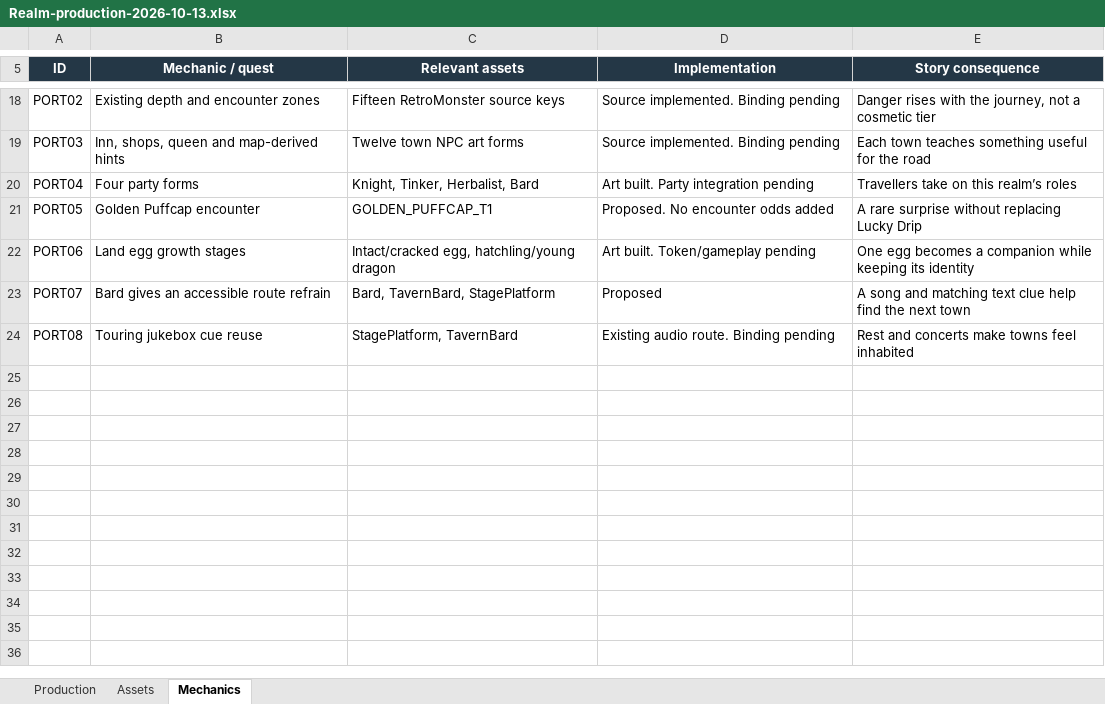
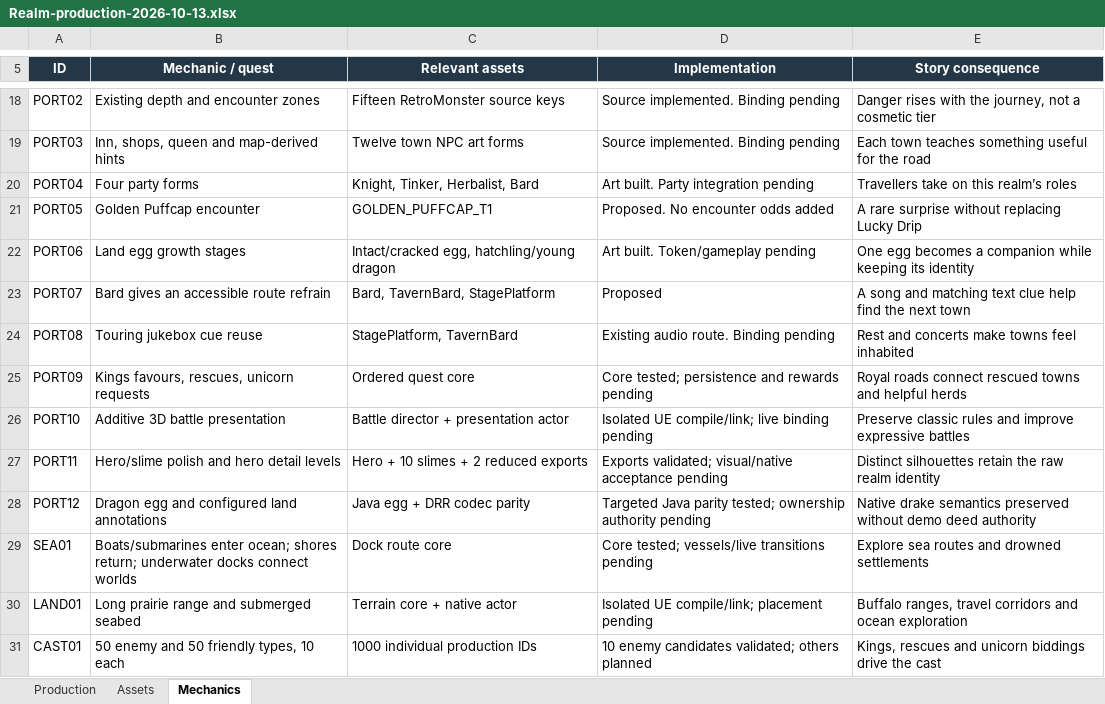
Before and after one commit to RicheyWorks/Daedalus2, an Excel workbook: docs/production/Realm-production-2026-10-13.xlsx, sheet Mechanics, drawn as a sheet; only a part is shown, gaps mark what is left out; values as stored, in another font and other column widths than the file's, no borders; the diff names each change by its address in the sheet, - before the commit and + after, or states it on an @@ line.

Commit message:
Reconcile 184 export artifacts and approved population targets in production workbook

```diff
--- a/docs/production/Realm-production-2026-10-13.xlsx (sheet Mechanics)
+++ b/docs/production/Realm-production-2026-10-13.xlsx (sheet Mechanics)
+row 25: PORT09 | Kings favours, rescues, unicorn requests | Ordered quest core | Core tested; persistence and rewards pending | Royal roads connect rescued towns and helpful herds
+row 26: PORT10 | Additive 3D battle presentation | Battle director + presentation actor | Isolated UE compile/link; live binding pending | Preserve classic rules and improve expressive battles
+row 27: PORT11 | Hero/slime polish and hero detail levels | Hero + 10 slimes + 2 reduced exports | Exports validated; visual/native acceptance pending | Distinct silhouettes retain the raw realm identity
+row 28: PORT12 | Dragon egg and configured land annotations | Java egg + DRR codec parity | Targeted Java parity tested; ownership authority pending | Native drake semantics preserved without demo deed authority
+row 29: SEA01 | Boats/submarines enter ocean; shores return; underwater docks connect worlds | Dock route core | Core tested; vessels/live transitions pending | Explore sea routes and drowned settlements
+row 30: LAND01 | Long prairie range and submerged seabed | Terrain core + native actor | Isolated UE compile/link; placement pending | Buffalo ranges, travel corridors and ocean exploration
+row 31: CAST01 | 50 enemy and 50 friendly types, 10 each | 1000 individual production IDs | 10 enemy candidates validated; others planned | Kings, rescues and unicorn biddings drive the cast
```
Also changed, not shown: sheet Assets, sheet Production, formulas that keep their value, 1 other file.
